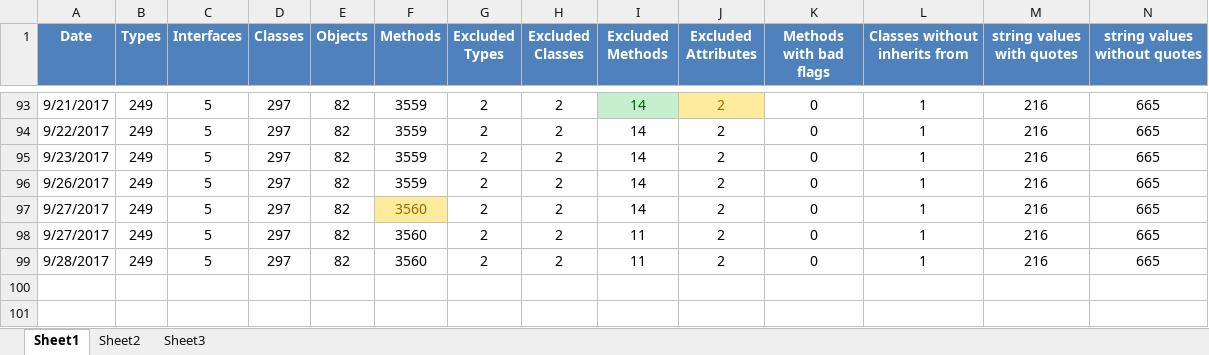
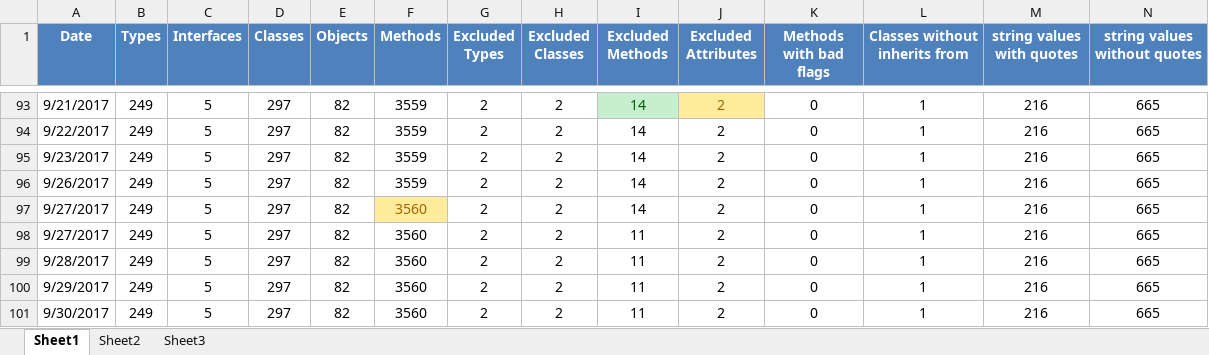
Before and after one commit to kylemwhite/isc, an Excel workbook: referenceDocsMetrics.xlsx, sheet Sheet1, drawn as a sheet; only a part is shown, gaps mark what is left out; values as stored, in another font and other column widths than the file's, no borders; rows hold the shown columns only; the diff names each change by its address in the sheet, - before the commit and + after, or states it on an @@ line.

```diff
--- a/referenceDocsMetrics.xlsx (sheet Sheet1)
+++ b/referenceDocsMetrics.xlsx (sheet Sheet1)
+row 100: 9/29/2017 | 249 | 5 | 297 | 82 | 3560 | 2 | 2 | 11 | 2 | 0 | 1 | 216 | 665
+row 101: 9/30/2017 | 249 | 5 | 297 | 82 | 3560 | 2 | 2 | 11 | 2 | 0 | 1 | 216 | 665
```
Also changed, not shown: 8 other files.
